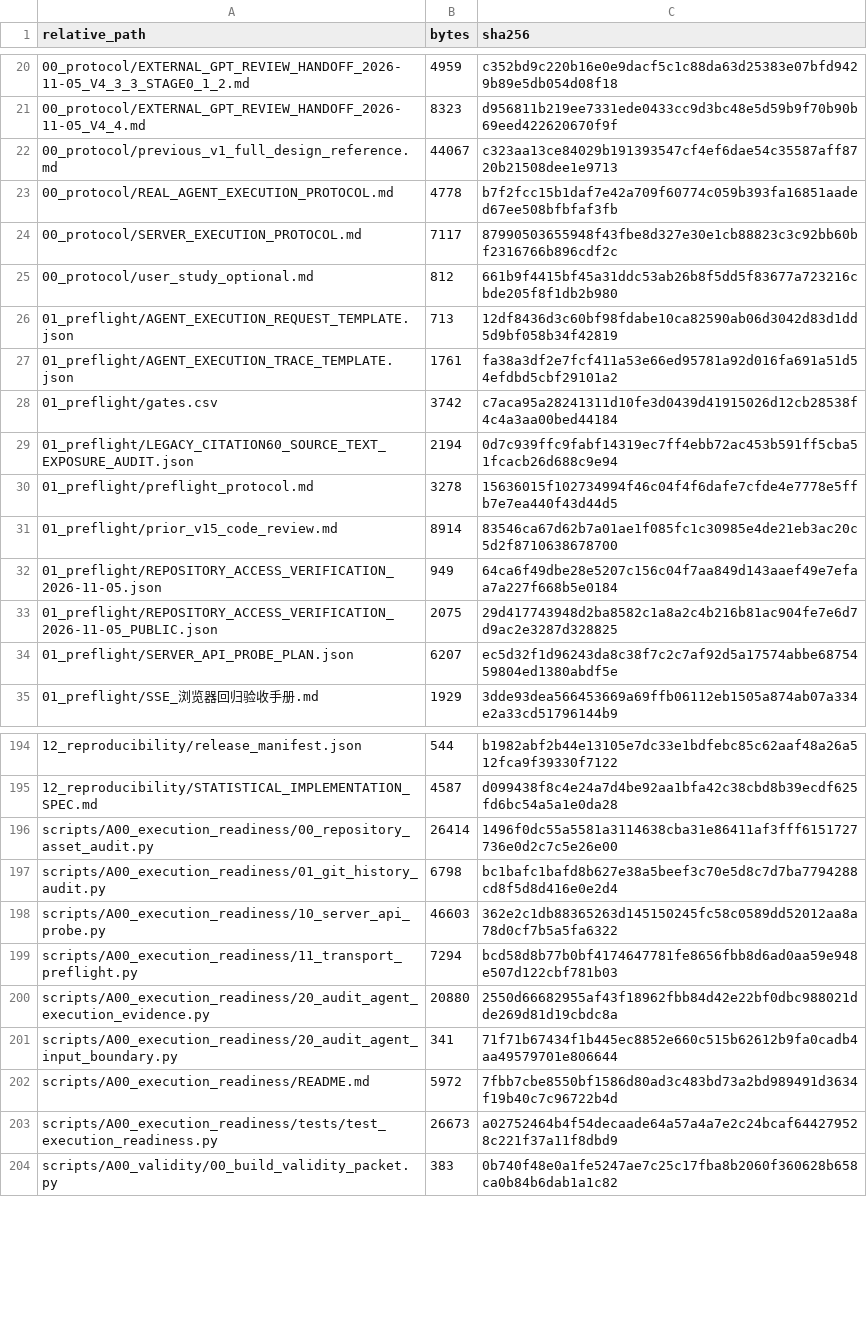
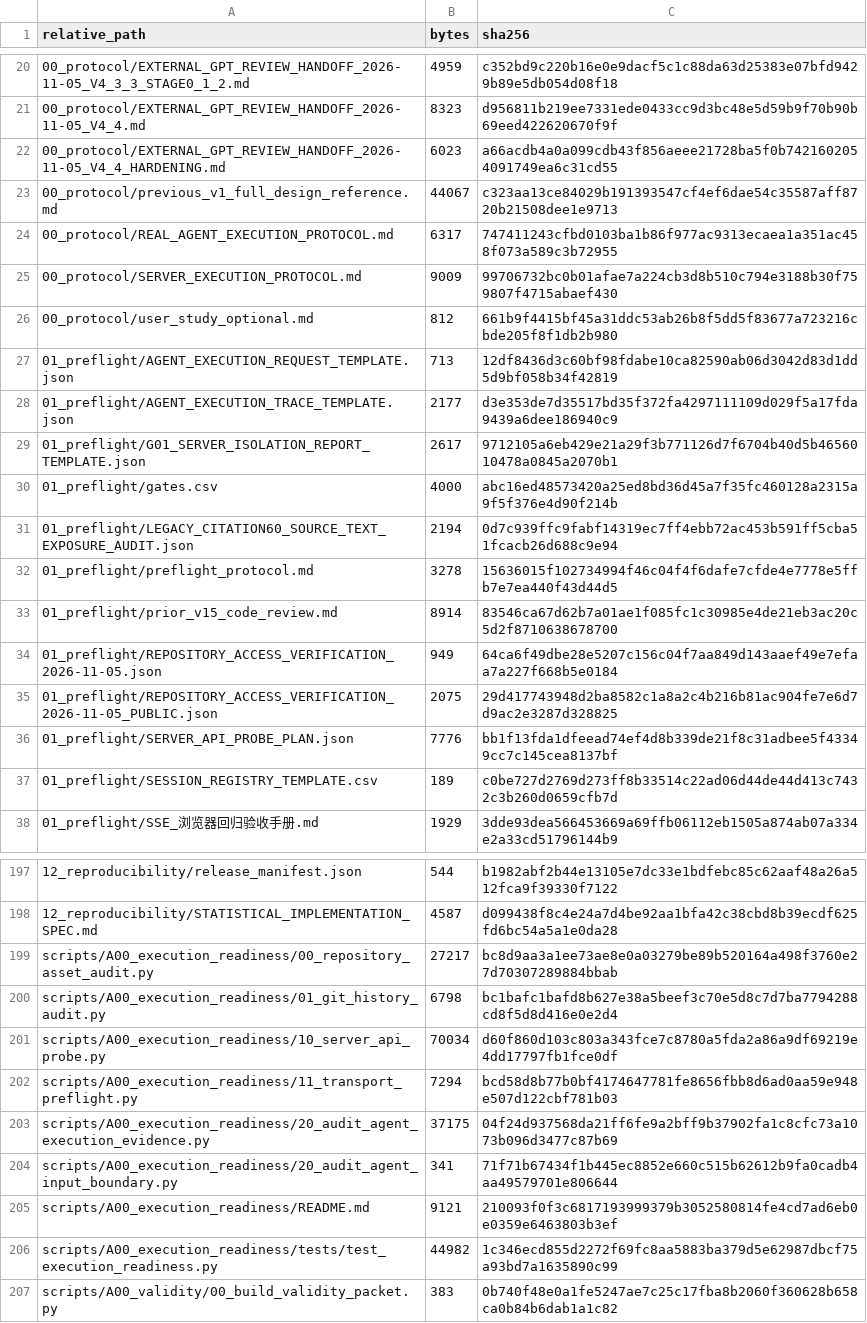
Before and after one commit to w1-23/QAagent, a CSV file: experiments/citrus_scholar_citation60/12_reproducibility/FILE_SHA256_MANIFEST.csv, drawn as a sheet; only a part is shown, gaps mark what is left out; the diff covers the shown part only.

```diff
--- a/experiments/citrus_scholar_citation60/12_reproducibility/FILE_SHA256_MANIFEST.csv
+++ b/experiments/citrus_scholar_citation60/12_reproducibility/FILE_SHA256_MANIFEST.csv
@@ -21,9 +21,11 @@
 00_protocol/EXTERNAL_GPT_REVIEW_HANDOFF_2026-11-05_V4_4.md,8323,d956811b219ee7331ede0433cc9d3bc48e5d59b9f70b90b69eed422620670f9f
+00_protocol/EXTERNAL_GPT_REVIEW_HANDOFF_2026-11-05_V4_4_HARDENING.md,6023,a66acdb4a0a099cdb43f856aeee21728ba5f0b7421602054091749ea6c31cd55
 00_protocol/previous_v1_full_design_reference.md,44067,c323aa13ce84029b191393547cf4ef6dae54c35587aff8720b21508dee1e9713
-00_protocol/REAL_AGENT_EXECUTION_PROTOCOL.md,4778,b7f2fcc15b1daf7e42a709f60774c059b393fa16851aaded67ee508bfbfaf3fb
-00_protocol/SERVER_EXECUTION_PROTOCOL.md,7117,87990503655948f43fbe8d327e30e1cb88823c3c92bb60bf2316766b896cdf2c
+00_protocol/REAL_AGENT_EXECUTION_PROTOCOL.md,6317,747411243cfbd0103ba1b86f977ac9313ecaea1a351ac458f073a589c3b72955
+00_protocol/SERVER_EXECUTION_PROTOCOL.md,9009,99706732bc0b01afae7a224cb3d8b510c794e3188b30f759807f4715abaef430
 00_protocol/user_study_optional.md,812,661b9f4415bf45a31ddc53ab26b8f5dd5f83677a723216cbde205f8f1db2b980
 01_preflight/AGENT_EXECUTION_REQUEST_TEMPLATE.json,713,12df8436d3c60bf98fdabe10ca82590ab06d3042d83d1dd5d9bf058b34f42819
-01_preflight/AGENT_EXECUTION_TRACE_TEMPLATE.json,1761,fa38a3df2e7fcf411a53e66ed95781a92d016fa691a51d54efdbd5cbf29101a2
-01_preflight/gates.csv,3742,c7aca95a28241311d10fe3d0439d41915026d12cb28538f4c4a3aa00bed44184
+01_preflight/AGENT_EXECUTION_TRACE_TEMPLATE.json,2177,d3e353de7d35517bd35f372fa4297111109d029f5a17fda9439a6dee186940c9
+01_preflight/G01_SERVER_ISOLATION_REPORT_TEMPLATE.json,2617,9712105a6eb429e21a29f3b771126d7f6704b40d5b4656010478a0845a2070b1
+01_preflight/gates.csv,4000,abc16ed48573420a25ed8bd36d45a7f35fc460128a2315a9f5f376e4d90f214b
 01_preflight/LEGACY_CITATION60_SOURCE_TEXT_EXPOSURE_AUDIT.json,2194,0d7c939ffc9fabf14319ec7ff4ebb72ac453b591ff5cba51fcacb26d688c9e94
@@ -33,3 +35,4 @@
 01_preflight/REPOSITORY_ACCESS_VERIFICATION_2026-11-05_PUBLIC.json,2075,29d417743948d2ba8582c1a8a2c4b216b81ac904fe7e6d7d9ac2e3287d328825
-01_preflight/SERVER_API_PROBE_PLAN.json,6207,ec5d32f1d96243da8c38f7c2c7af92d5a17574abbe6875459804ed1380abdf5e
+01_preflight/SERVER_API_PROBE_PLAN.json,7776,bb1f13fda1dfeead74ef4d8b339de21f8c31adbee5f43349cc7c145cea8137bf
+01_preflight/SESSION_REGISTRY_TEMPLATE.csv,189,c0be727d2769d273ff8b33514c22ad06d44de44d413c7432c3b260d0659cfb7d
 01_preflight/SSE_浏览器回归验收手册.md,1929,3dde93dea566453669a69ffb06112eb1505a874ab07a334e2a33cd51796144b9
@@ -195,10 +198,10 @@
 12_reproducibility/STATISTICAL_IMPLEMENTATION_SPEC.md,4587,d099438f8c4e24a7d4be92aa1bfa42c38cbd8b39ecdf625fd6bc54a5a1e0da28
-scripts/A00_execution_readiness/00_repository_asset_audit.py,26414,1496f0dc55a5581a3114638cba31e86411af3fff6151727736e0d2c7c5e26e00
+scripts/A00_execution_readiness/00_repository_asset_audit.py,27217,bc8d9aa3a1ee73ae8e0a03279be89b520164a498f3760e27d70307289884bbab
 scripts/A00_execution_readiness/01_git_history_audit.py,6798,bc1bafc1bafd8b627e38a5beef3c70e5d8c7d7ba7794288cd8f5d8d416e0e2d4
-scripts/A00_execution_readiness/10_server_api_probe.py,46603,362e2c1db88365263d145150245fc58c0589dd52012aa8a78d0cf7b5a5fa6322
+scripts/A00_execution_readiness/10_server_api_probe.py,70034,d60f860d103c803a343fce7c8780a5fda2a86a9df69219e4dd17797fb1fce0df
 scripts/A00_execution_readiness/11_transport_preflight.py,7294,bcd58d8b77b0bf4174647781fe8656fbb8d6ad0aa59e948e507d122cbf781b03
-scripts/A00_execution_readiness/20_audit_agent_execution_evidence.py,20880,2550d66682955af43f18962fbb84d42e22bf0dbc988021dde269d81d19cbdc8a
+scripts/A00_execution_readiness/20_audit_agent_execution_evidence.py,37175,04f24d937568da21ff6fe9a2bff9b37902fa1c8cfc73a1073b096d3477c87b69
 scripts/A00_execution_readiness/20_audit_agent_input_boundary.py,341,71f71b67434f1b445ec8852e660c515b62612b9fa0cadb4aa49579701e806644
-scripts/A00_execution_readiness/README.md,5972,7fbb7cbe8550bf1586d80ad3c483bd73a2bd989491d3634f19b40c7c96722b4d
-scripts/A00_execution_readiness/tests/test_execution_readiness.py,26673,a02752464b4f54decaade64a57a4a7e2c24bcaf644279528c221f37a11f8dbd9
+scripts/A00_execution_readiness/README.md,9121,210093f0f3c6817193999379b3052580814fe4cd7ad6eb0e0359e6463803b3ef
+scripts/A00_execution_readiness/tests/test_execution_readiness.py,44982,1c346ecd855d2272f69fc8aa5883ba379d5e62987dbcf75a93bd7a1635890c99
 scripts/A00_validity/00_build_validity_packet.py,383,0b740f48e0a1fe5247ae7c25c17fba8b2060f360628b658ca0b84b6dab1a1c82
```
Also changed, not shown: 22 edited cells elsewhere in this file, experiments/citrus_scholar_citation60/00_protocol/change_log.csv, experiments/citrus_scholar_citation60/01_preflight/gates.csv, 22 other files.
